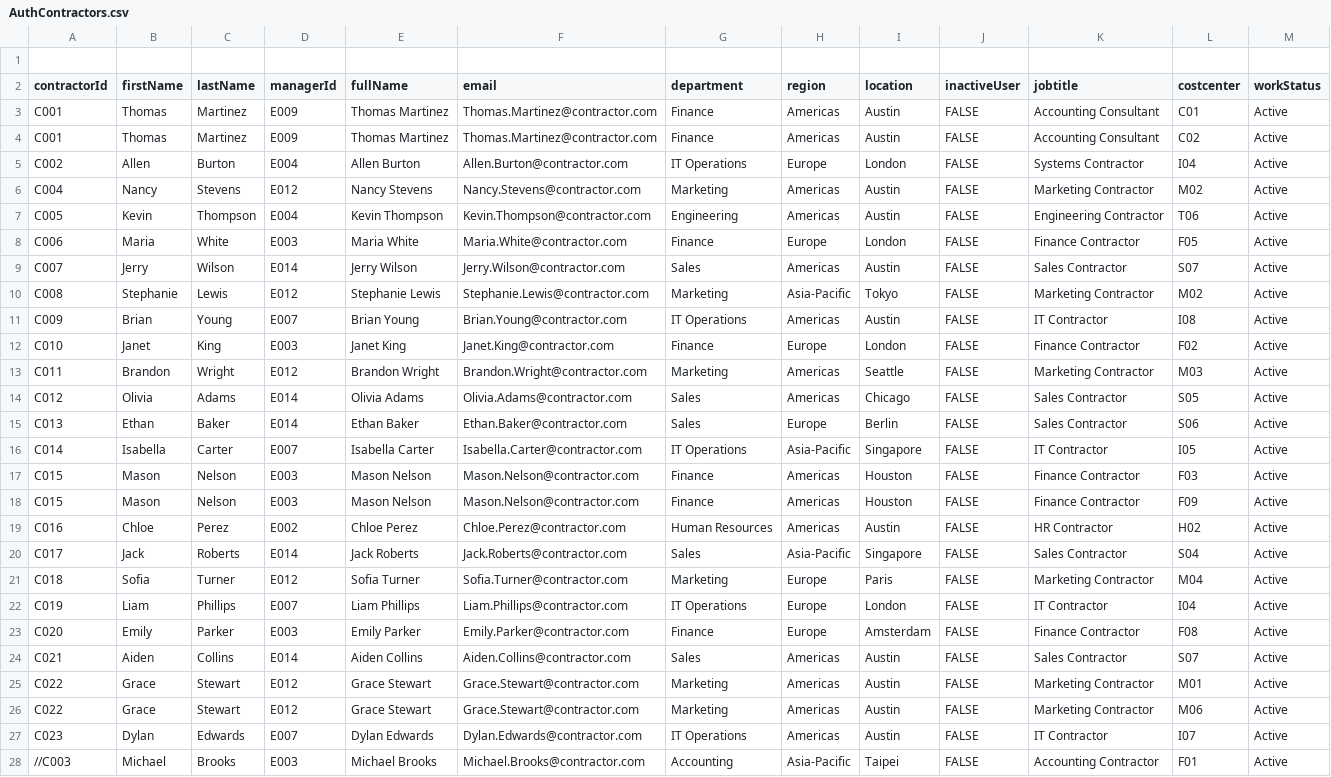
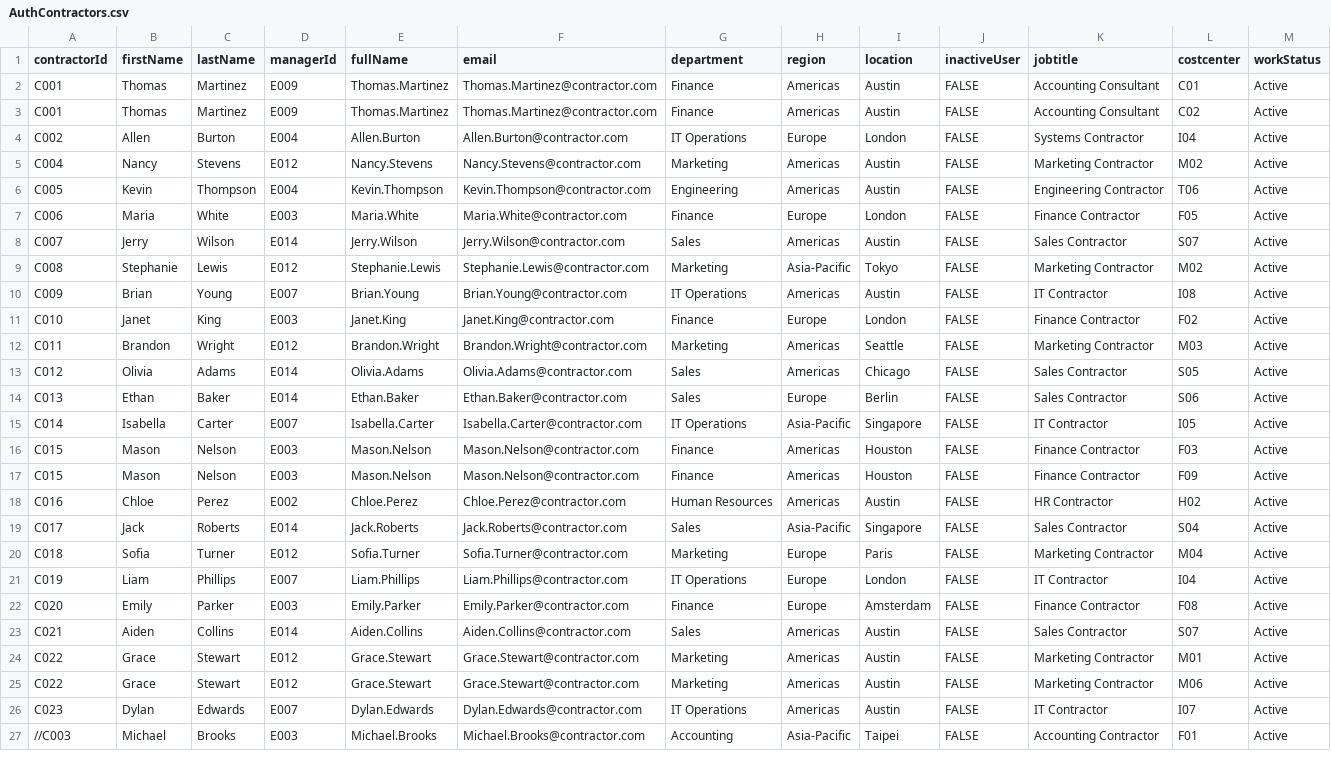
Before and after one commit to jamidmjam/iiq, a CSV file: Labs/AuthContractors.csv, drawn as a sheet; only a part is shown; removed rows and columns are numbered as before the commit, all else as after; the diff covers the shown part only; the diff names each change by its address in the sheet, - before the commit and + after, or states it on an @@ line.

```diff
--- a/Labs/AuthContractors.csv
+++ b/Labs/AuthContractors.csv
-row 1: (empty)
-E2:E3 (fullName): Thomas Martinez
+E2:E3 (fullName): Thomas.Martinez
-E4 (fullName): Allen Burton
+E4 (fullName): Allen.Burton
-E5 (fullName): Nancy Stevens
+E5 (fullName): Nancy.Stevens
-E6 (fullName): Kevin Thompson
+E6 (fullName): Kevin.Thompson
-E7 (fullName): Maria White
+E7 (fullName): Maria.White
-E8 (fullName): Jerry Wilson
+E8 (fullName): Jerry.Wilson
-E9 (fullName): Stephanie Lewis
+E9 (fullName): Stephanie.Lewis
-E10 (fullName): Brian Young
+E10 (fullName): Brian.Young
-E11 (fullName): Janet King
+E11 (fullName): Janet.King
-E12 (fullName): Brandon Wright
+E12 (fullName): Brandon.Wright
-E13 (fullName): Olivia Adams
+E13 (fullName): Olivia.Adams
-E14 (fullName): Ethan Baker
+E14 (fullName): Ethan.Baker
-E15 (fullName): Isabella Carter
+E15 (fullName): Isabella.Carter
-E16:E17 (fullName): Mason Nelson
+E16:E17 (fullName): Mason.Nelson
-E18 (fullName): Chloe Perez
+E18 (fullName): Chloe.Perez
-E19 (fullName): Jack Roberts
+E19 (fullName): Jack.Roberts
-E20 (fullName): Sofia Turner
+E20 (fullName): Sofia.Turner
-E21 (fullName): Liam Phillips
+E21 (fullName): Liam.Phillips
-E22 (fullName): Emily Parker
+E22 (fullName): Emily.Parker
-E23 (fullName): Aiden Collins
+E23 (fullName): Aiden.Collins
-E24:E25 (fullName): Grace Stewart
+E24:E25 (fullName): Grace.Stewart
-E26 (fullName): Dylan Edwards
+E26 (fullName): Dylan.Edwards
-E27 (fullName): Michael Brooks
+E27 (fullName): Michael.Brooks
```
Also changed, not shown: 1 edited cell elsewhere in this file, Labs/AuthEmployees.csv, 1 other file.
